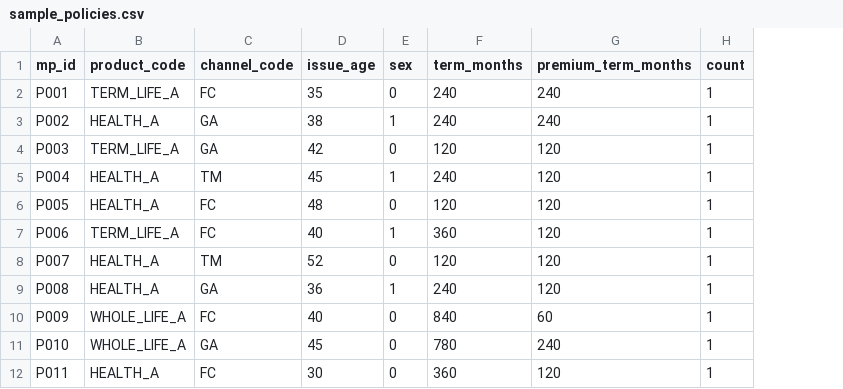
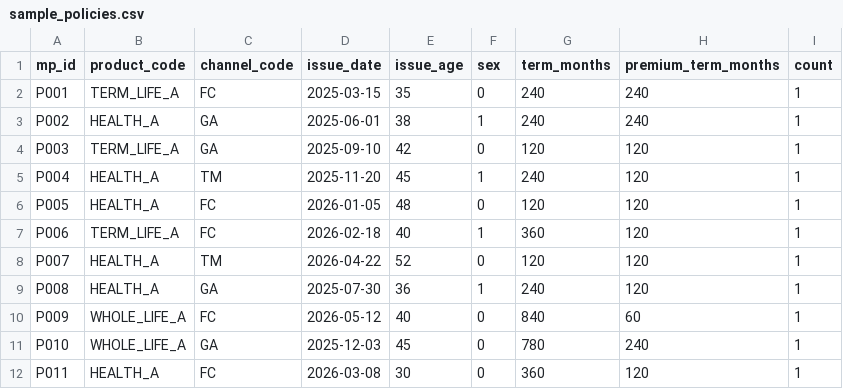
Before and after one commit to seokhoonj/fastcashflow, a CSV file: src/fastcashflow/sample_data/sample_policies.csv, drawn as a sheet; the diff names each change by its address in the sheet, - before the commit and + after, or states it on an @@ line.

Commit message:
feat: add issue_date to the sample so group_of_contracts demonstrates annual cohorts
The bundled sample policies had no issue_date, so group_of_contracts fell back
to a single annual cohort -- the sample could not show the IFRS 17 Sec. 22
annual-cohort axis. Add issue_date spread across 2025 and 2026, so the bundled
sample now splits into portfolio (product) x annual cohort (2025/2026) x
profitability (onerous/remaining). issue_date does not touch the projection, so
every existing measurement is unchanged (sample BEL stays 27,818,583).

```diff
--- a/src/fastcashflow/sample_data/sample_policies.csv
+++ b/src/fastcashflow/sample_data/sample_policies.csv
+column D (issue_date), rows 2-12: 2025-03-15 | 2025-06-01 | 2025-09-10 | 2025-11-20 | 2026-01-05 | 2026-02-18 | 2026-04-22 | 2025-07-30 | 2026-05-12 | 2025-12-03 | 2026-03-08
```
Also changed, not shown: 1 other file.
